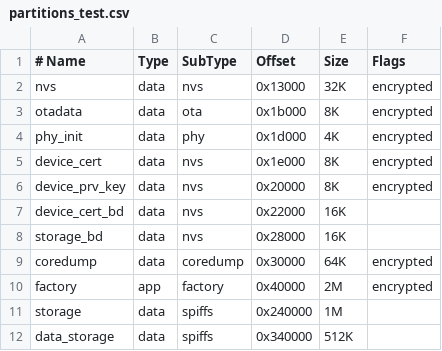
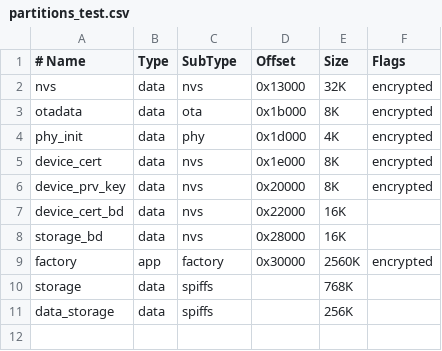
Before and after one commit to sengeiou/UI_esp32, a CSV file: firmware/partitions_test.csv, drawn as a sheet.

Commit message:
Updated test partition

```diff
--- a/firmware/partitions_test.csv
+++ b/firmware/partitions_test.csv
@@ -8,5 +8,4 @@ device_cert_bd,	data, 	nvs,   	    0x22000,	16K,
 storage_bd,     data,	nvs,		0x28000,	16K
-coredump,		data,	coredump,	0x30000,	64K,    encrypted
-factory,		app,	factory,	0x40000,	2M,     encrypted
-storage,        data,   spiffs,     0x240000,   1M,
-data_storage,   data,	spiffs,		0x340000,	512K,
+factory,		app,	factory,	0x30000,	2560K,  encrypted
+storage,        data,   spiffs,     ,   768K,
+data_storage,   data,	spiffs,		,	256K,
```
